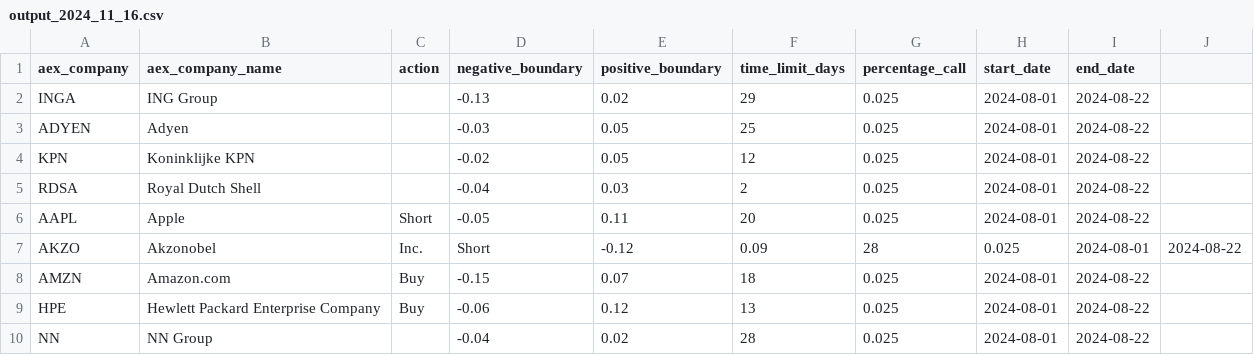
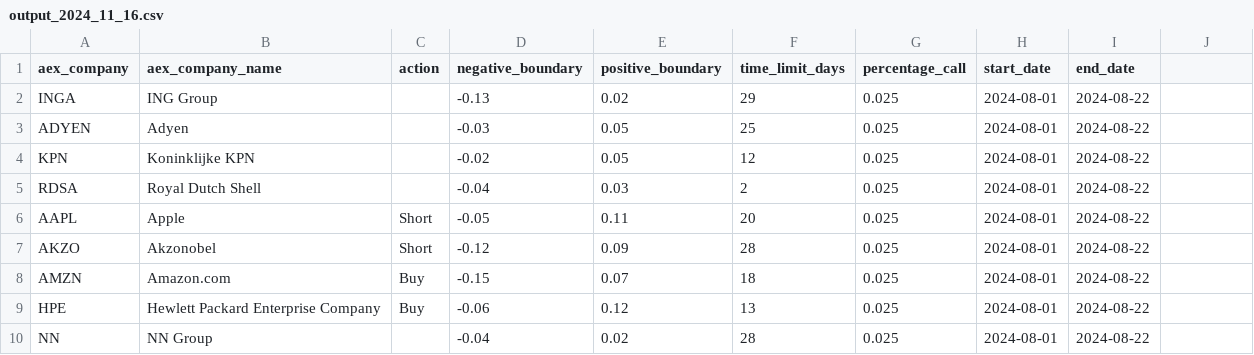
Before and after one commit to gijshagen/quantconnect_data, a CSV file: output_2024_11_16.csv, drawn as a sheet.

Commit message:
bugfix american companiets

```diff
--- a/output_2024_11_16.csv
+++ b/output_2024_11_16.csv
@@ -6,3 +6,3 @@ RDSA,Royal Dutch Shell,,-0.04,0.03,2,0.025,2024-08-01,2024-08-22
 AAPL,Apple,Short,-0.05,0.11,20,0.025,2024-08-01,2024-08-22
-AKZO,Akzonobel, Inc.,Short,-0.12,0.09,28,0.025,2024-08-01,2024-08-22
+AKZO,Akzonobel,Short,-0.12,0.09,28,0.025,2024-08-01,2024-08-22
 AMZN,Amazon.com,Buy,-0.15,0.07,18,0.025,2024-08-01,2024-08-22
```
